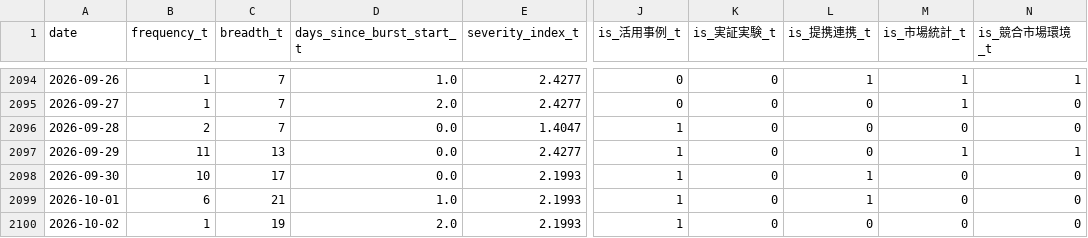
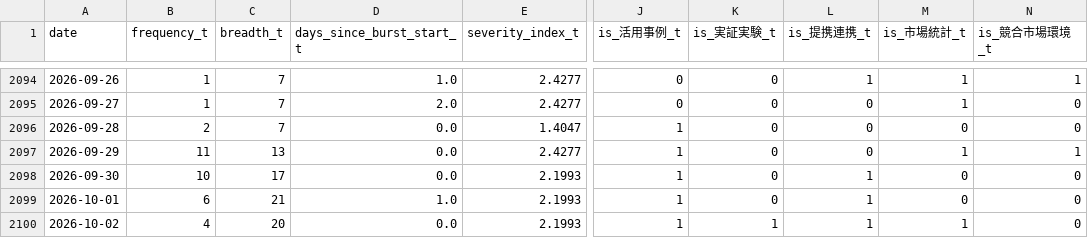
Before and after one commit to matsuno04/jpyc-news-v2, a CSV file: data/daily_panel.csv, drawn as a sheet; only a part is shown, gaps mark what is left out; the diff names each change by its address in the sheet, - before the commit and + after, or states it on an @@ line.

```diff
--- a/data/daily_panel.csv
+++ b/data/daily_panel.csv
-B2100 (frequency_t): 1
+B2100 (frequency_t): 4
-C2100 (breadth_t): 19
+C2100 (breadth_t): 20
-D2100 (days_since_burst_start_t): 2.0
+D2100 (days_since_burst_start_t): 0.0
-K2100 (is_実証実験_t): 0
+K2100 (is_実証実験_t): 1
-L2100 (is_提携連携_t): 0
+L2100 (is_提携連携_t): 1
-M2100 (is_市場統計_t): 0
+M2100 (is_市場統計_t): 1
```
Also changed, not shown: data/event_summary.csv, 2 other files.
